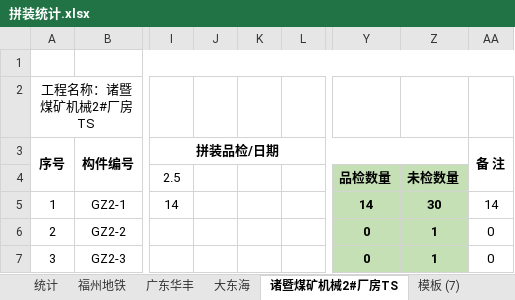
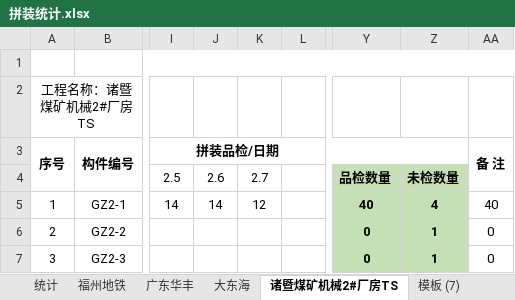
Before and after one commit to LuJZ1402/Upan, an Excel workbook: 拼装统计.xlsx, sheet 诸暨煤矿机械2#厂房TS, drawn as a sheet; only a part is shown, gaps mark what is left out; values as stored, in another font and other column widths than the file's, no borders; the diff names each change by its address in the sheet, - before the commit and + after, or states it on an @@ line.

Commit message:
Update 拼装统计.xlsx

```diff
--- a/拼装统计.xlsx (sheet 诸暨煤矿机械2#厂房TS)
+++ b/拼装统计.xlsx (sheet 诸暨煤矿机械2#厂房TS)
-J4: (empty)
+J4: 2.6
-K4: (empty)
+K4: 2.7
-J5: (empty)
+J5: 14
-K5: (empty)
+K5: 12
-Y5: 14
+Y5: 40
-Z5: 30
+Z5: 4
-AA5 (备 注): 14
+AA5 (备 注): 40
```
Also changed, not shown: sheet 大东海.
